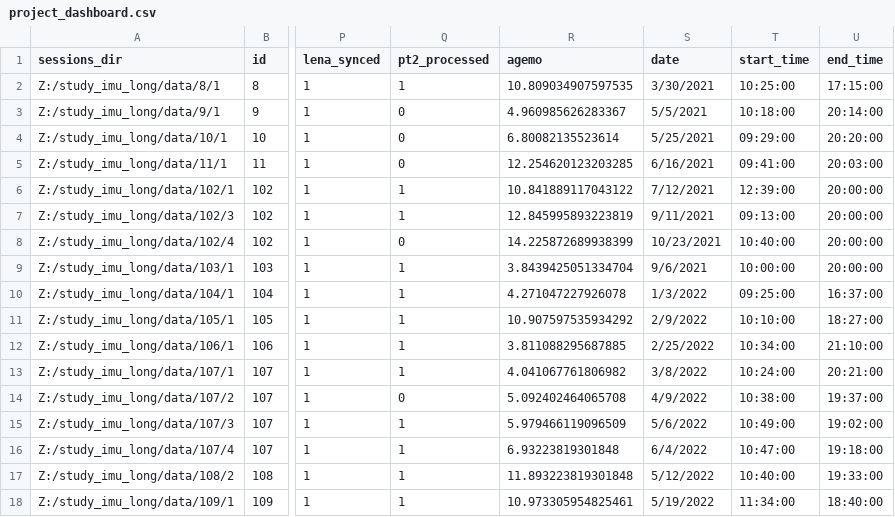
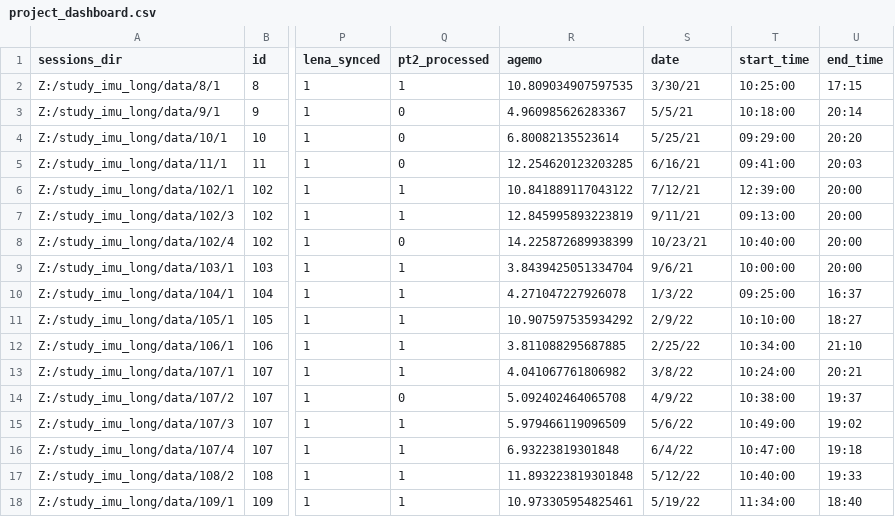
Before and after one commit to JohnFranchak/imu_long, a CSV file: project_status/project_dashboard.csv, drawn as a sheet; only a part is shown, gaps mark what is left out; the diff covers the shown part only; the diff names each change by its address in the sheet, - before the commit and + after, or states it on an @@ line.

Commit message:
Update project_dashboard.csv

```diff
--- a/project_status/project_dashboard.csv
+++ b/project_status/project_dashboard.csv
-S2 (date): 3/30/2021
+S2 (date): 3/30/21
-U2 (end_time): 17:15:00
+U2 (end_time): 17:15
-S3 (date): 5/5/2021
+S3 (date): 5/5/21
-U3 (end_time): 20:14:00
+U3 (end_time): 20:14
-S4 (date): 5/25/2021
+S4 (date): 5/25/21
-U4 (end_time): 20:20:00
+U4 (end_time): 20:20
-S5 (date): 6/16/2021
+S5 (date): 6/16/21
-U5 (end_time): 20:03:00
+U5 (end_time): 20:03
-S6 (date): 7/12/2021
+S6 (date): 7/12/21
-U6:U9 (end_time): 20:00:00
+U6:U9 (end_time): 20:00
-S7 (date): 9/11/2021
+S7 (date): 9/11/21
-S8 (date): 10/23/2021
+S8 (date): 10/23/21
-S9 (date): 9/6/2021
+S9 (date): 9/6/21
-S10 (date): 1/3/2022
+S10 (date): 1/3/22
-U10 (end_time): 16:37:00
+U10 (end_time): 16:37
-S11 (date): 2/9/2022
+S11 (date): 2/9/22
-U11 (end_time): 18:27:00
+U11 (end_time): 18:27
-S12 (date): 2/25/2022
+S12 (date): 2/25/22
-U12 (end_time): 21:10:00
+U12 (end_time): 21:10
-S13 (date): 3/8/2022
+S13 (date): 3/8/22
-U13 (end_time): 20:21:00
+U13 (end_time): 20:21
-S14 (date): 4/9/2022
+S14 (date): 4/9/22
-U14 (end_time): 19:37:00
+U14 (end_time): 19:37
-S15 (date): 5/6/2022
+S15 (date): 5/6/22
-U15 (end_time): 19:02:00
+U15 (end_time): 19:02
-S16 (date): 6/4/2022
+S16 (date): 6/4/22
-U16 (end_time): 19:18:00
+U16 (end_time): 19:18
-S17 (date): 5/12/2022
+S17 (date): 5/12/22
-U17 (end_time): 19:33:00
+U17 (end_time): 19:33
-S18 (date): 5/19/2022
+S18 (date): 5/19/22
-U18 (end_time): 18:40:00
+U18 (end_time): 18:40
```
Also changed, not shown: 5 added rows and 59 edited cells elsewhere in this file.
